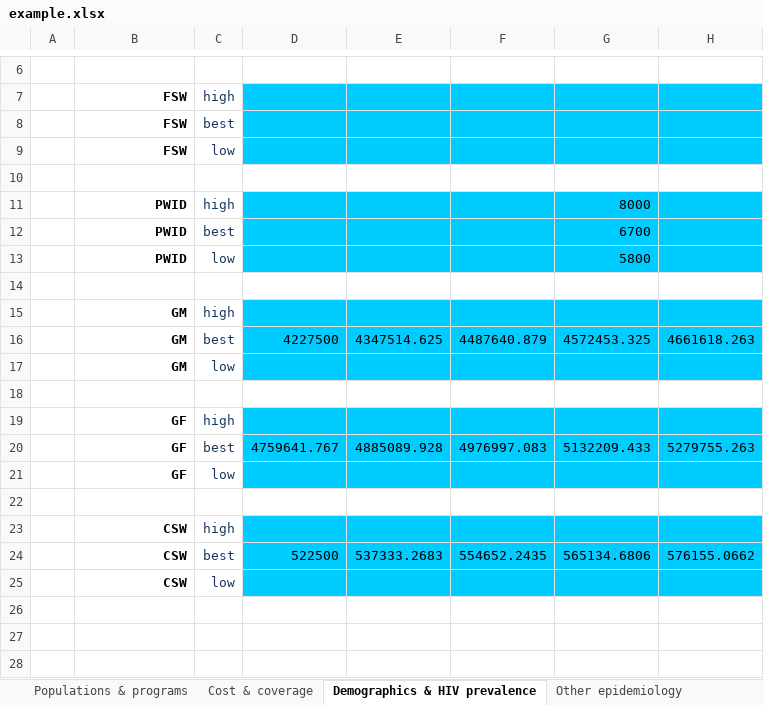
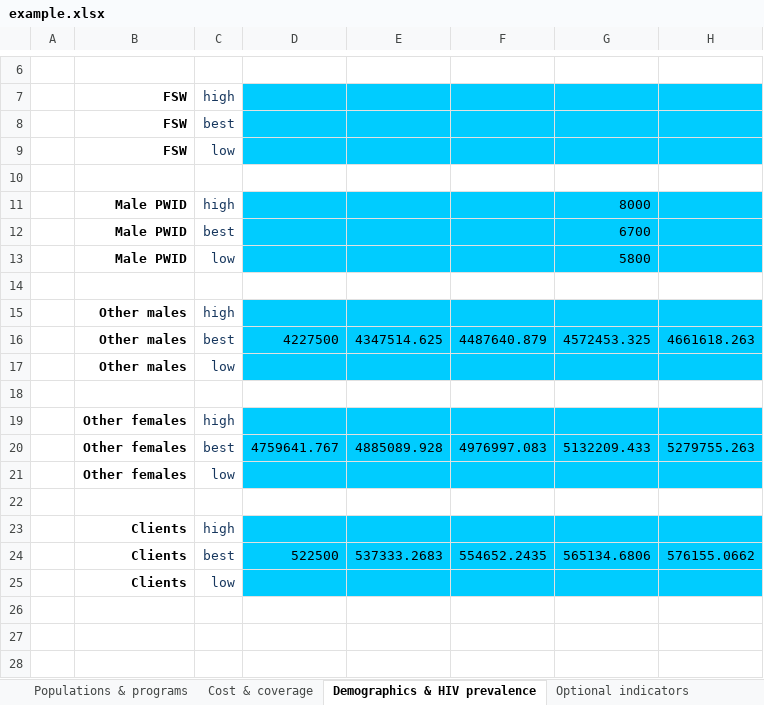
Before and after one commit to optimamodel/optima, an Excel workbook: server/src/static/example.xlsx, sheet Demographics & HIV prevalence, drawn as a sheet; only a part is shown, gaps mark what is left out; values as stored, in another font and other column widths than the file's, no borders; the diff covers the shown part only; the diff names each change by its address in the sheet, - before the commit and + after, or states it on an @@ line.

```diff
--- a/server/src/static/example.xlsx (sheet Demographics & HIV prevalence)
+++ b/server/src/static/example.xlsx (sheet Demographics & HIV prevalence)
-B11:B13: PWID
+B11:B13: Male PWID
-B15:B17: GM
+B15:B17: Other males
-B19:B21: GF
+B19:B21: Other females
-B23:B25: CSW
+B23:B25: Clients
```
Also changed, not shown: 12 edited cells elsewhere in this sheet, sheet Testing & treatment, sheet Macroeconomics, sheet Other epidemiology, sheet Sexual behavior, sheet Cost & coverage, sheet Injecting behavior, 5 more sheets, other sheet tabs, formulas that keep their value, 2 other files.
